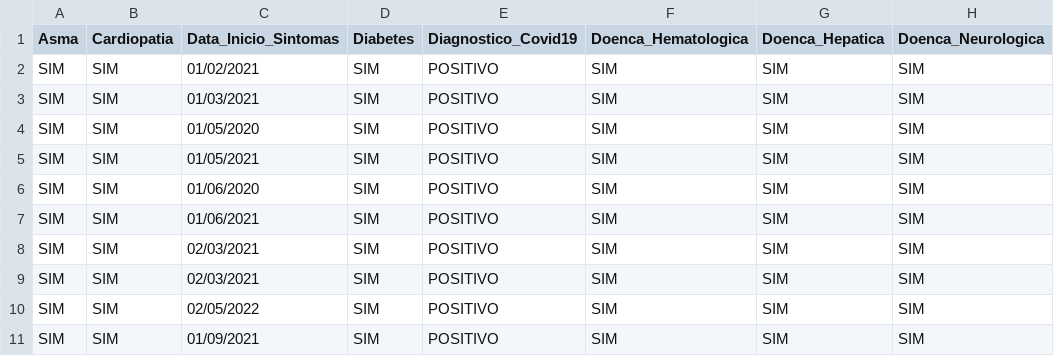
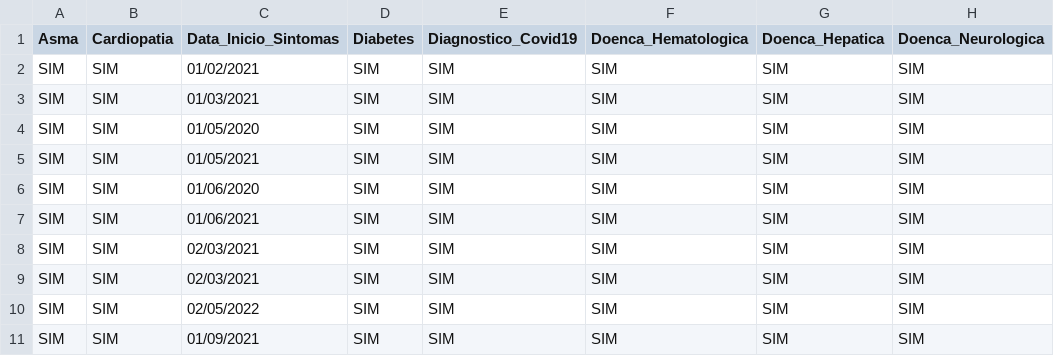
Before and after one commit to Elianedantas/RedeNeuralPerceptronDiabetes, a CSV file: Registros_Casos_e_obitos_ESP.csv, drawn as a sheet; only a part is shown; the diff names each change by its address in the sheet, - before the commit and + after, or states it on an @@ line.

Commit message:
Update Registros_Casos_e_obitos_ESP.csv

```diff
--- a/Registros_Casos_e_obitos_ESP.csv
+++ b/Registros_Casos_e_obitos_ESP.csv
-E2:E11 (Diagnostico_Covid19): POSITIVO
+E2:E11 (Diagnostico_Covid19): SIM
```
